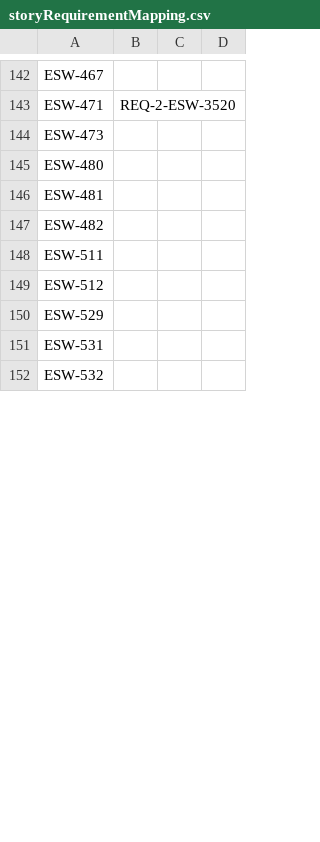
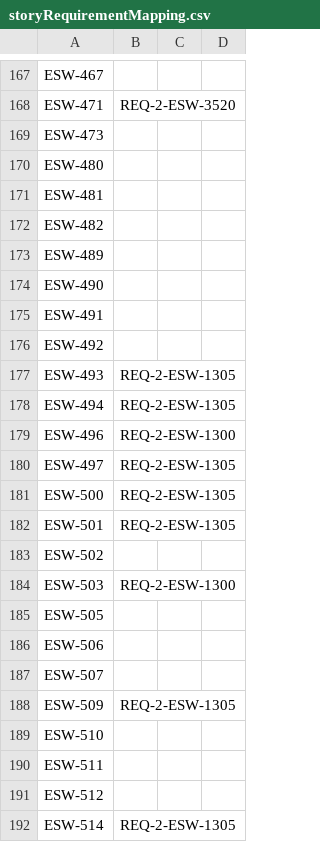
Before and after one commit to tmtsoftware/esw, a CSV file: tools/RTM/storyRequirementMapping.csv, drawn as a sheet; only a part is shown, gaps mark what is left out; the shorter side is filled out with more unchanged rows; the diff covers the shown part only; the diff names each change by its address in the sheet, - before the commit and + after, or states it on an @@ line.

Commit message:
merged with OCS ENG UI and reordered

```diff
--- a/tools/RTM/storyRequirementMapping.csv
+++ b/tools/RTM/storyRequirementMapping.csv
+row 173: ESW-489
+row 174: ESW-490
+row 175: ESW-491
+row 176: ESW-492
+row 177: ESW-493 | REQ-2-ESW-1305
+row 178: ESW-494 | REQ-2-ESW-1305
+row 179: ESW-496 | REQ-2-ESW-1300
+row 180: ESW-497 | REQ-2-ESW-1305
+row 181: ESW-500 | REQ-2-ESW-1305
+row 182: ESW-501 | REQ-2-ESW-1305
+row 183: ESW-502
+row 184: ESW-503 | REQ-2-ESW-1300
+row 185: ESW-505
+row 186: ESW-506
+row 187: ESW-507
+row 188: ESW-509 | REQ-2-ESW-1305
+row 189: ESW-510
+row 192: ESW-514 | REQ-2-ESW-1305
```
Also changed, not shown: 23 added rows, 4 removed rows, 11 moved rows and 3 edited cells elsewhere in this file.
